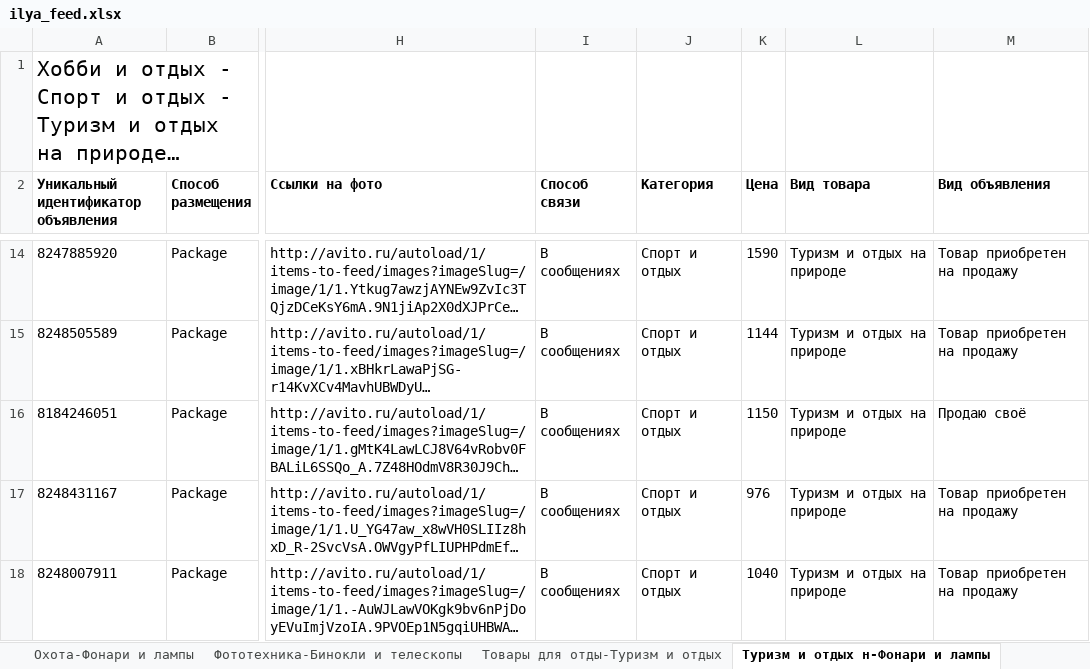
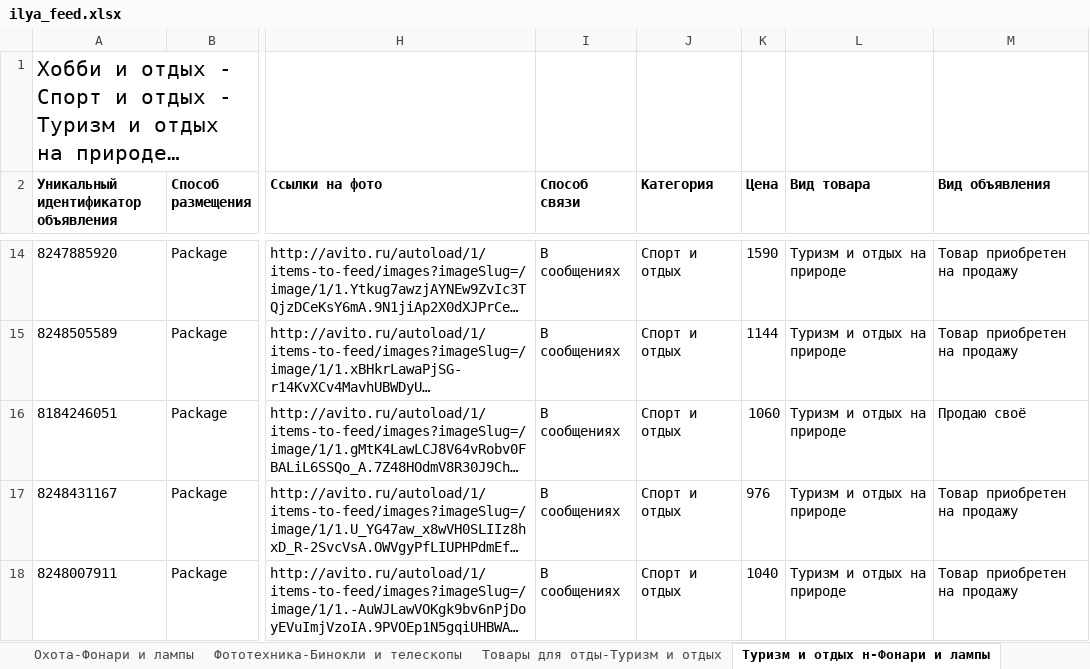
Before and after one commit to golodnov1daniil-prog/avito-autoload, an Excel workbook: ilya_feed.xlsx, sheet Туризм и отдых н-Фонари и лампы, drawn as a sheet; only a part is shown, gaps mark what is left out; long unchanged cells end in …; values as stored, in another font and other column widths than the file's, no borders; the diff names each change by its address in the sheet, - before the commit and + after, or states it on an @@ line.

Commit message:
цены: 1 строк (prices.py)

```diff
--- a/ilya_feed.xlsx (sheet Туризм и отдых н-Фонари и лампы)
+++ b/ilya_feed.xlsx (sheet Туризм и отдых н-Фонари и лампы)
-K16 (Цена): 1150
+K16 (Цена): 1060
```
